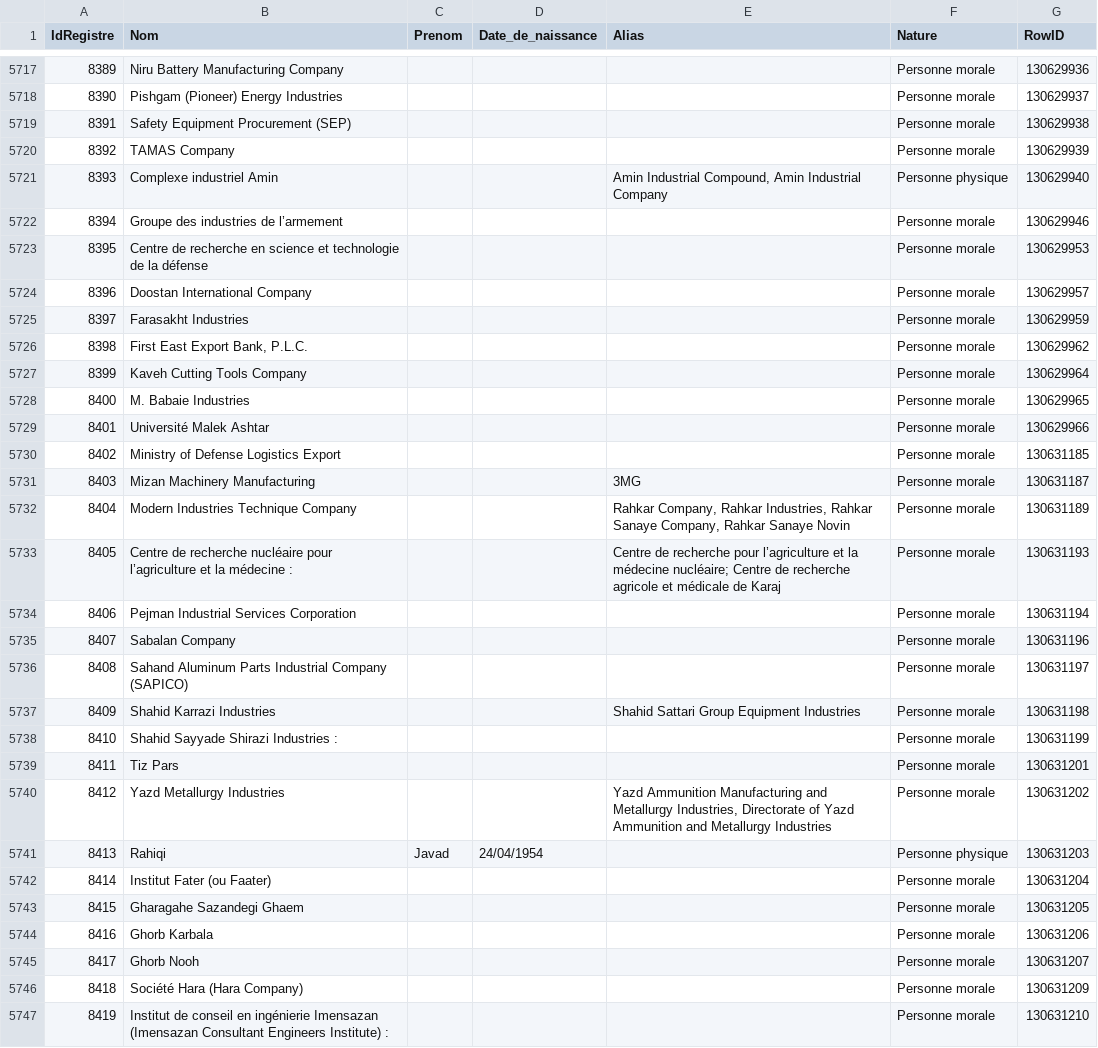
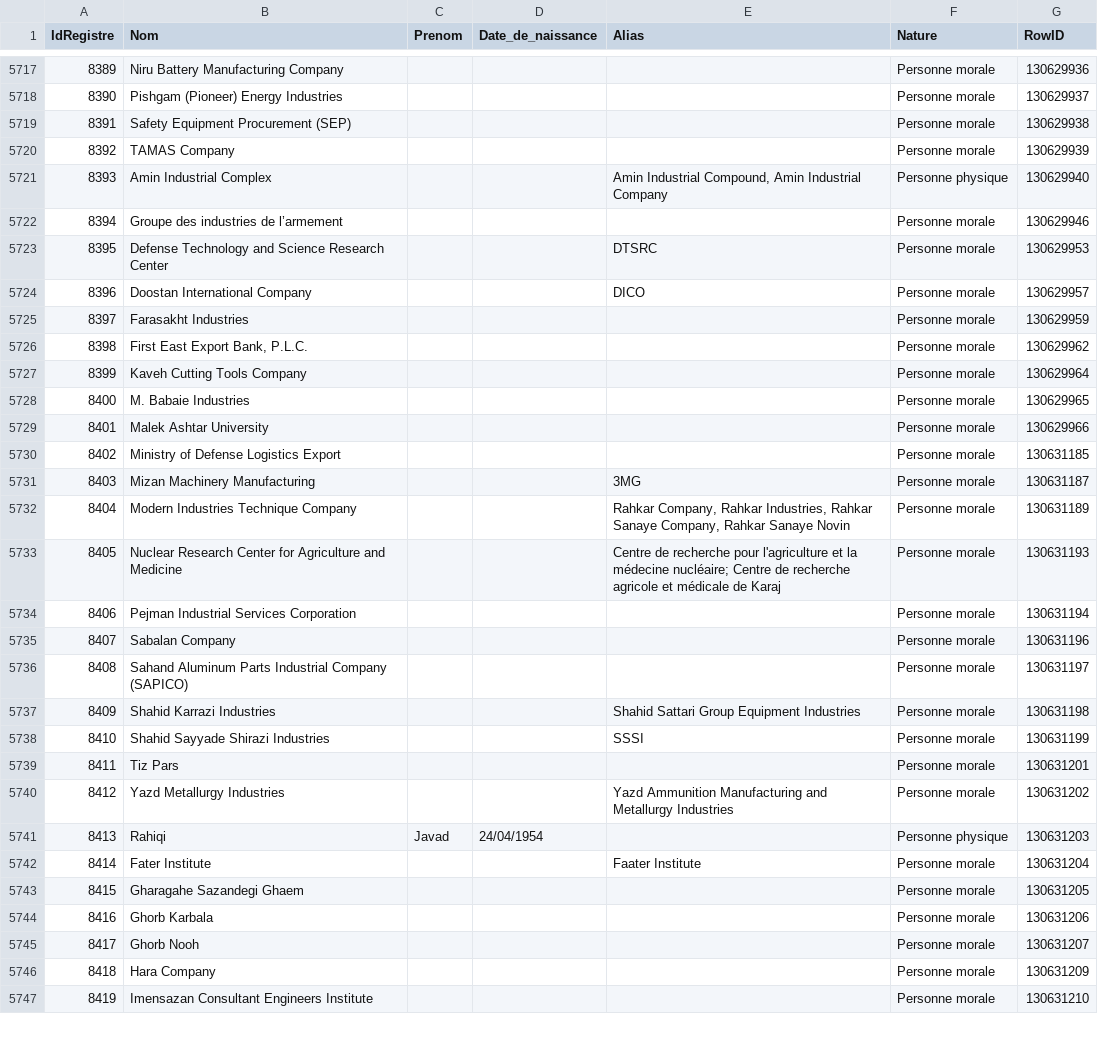
Before and after one commit to pobel-cmd/make-csv-exchange, a CSV file: test-TT.csv, drawn as a sheet; only a part is shown, gaps mark what is left out; the diff covers the shown part only.

```diff
--- a/test-TT.csv
+++ b/test-TT.csv
@@ -5720,6 +5720,6 @@
 "8392","TAMAS Company","","","","Personne morale","130629939"
-"8393","Complexe industriel Amin","","","Amin Industrial Compound, Amin Industrial Company","Personne physique","130629940"
+"8393","Amin Industrial Complex","","","Amin Industrial Compound,  Amin Industrial Company","Personne physique","130629940"
 "8394","Groupe des industries de l’armement","","","","Personne morale","130629946"
-"8395","Centre de recherche en science et technologie de la défense","","","","Personne morale","130629953"
-"8396","Doostan International Company","","","","Personne morale","130629957"
+"8395","Defense Technology and Science Research Center","","","DTSRC","Personne morale","130629953"
+"8396","Doostan International Company","","","DICO","Personne morale","130629957"
 "8397","Farasakht Industries","","","","Personne morale","130629959"
@@ -5728,3 +5728,3 @@
 "8400","M. Babaie Industries","","","","Personne morale","130629965"
-"8401","Université Malek Ashtar","","","","Personne morale","130629966"
+"8401","Malek Ashtar University","","","","Personne morale","130629966"
 "8402","Ministry of Defense Logistics Export","","","","Personne morale","130631185"
@@ -5733,2 +5733,2 @@
-"8405","Centre de recherche nucléaire pour l’agriculture et la médecine :","","","Centre de recherche pour l’agriculture et la médecine nucléaire; Centre de recherche agricole et médicale de Karaj","Personne morale","130631193"
+"8405","Nuclear Research Center for Agriculture and Medicine","","","Centre de recherche pour l'agriculture et la médecine nucléaire; Centre  de recherche agricole et médicale de Karaj","Personne morale","130631193"
 "8406","Pejman Industrial Services Corporation","","","","Personne morale","130631194"
@@ -5737,7 +5737,7 @@
 "8409","Shahid Karrazi Industries","","","Shahid Sattari Group Equipment Industries","Personne morale","130631198"
-"8410","Shahid Sayyade Shirazi Industries :","","","","Personne morale","130631199"
+"8410","Shahid Sayyade Shirazi Industries","","","SSSI","Personne morale","130631199"
 "8411","Tiz Pars","","","","Personne morale","130631201"
-"8412","Yazd Metallurgy Industries","","","Yazd Ammunition Manufacturing and Metallurgy Industries, Directorate of Yazd Ammunition and Metallurgy Industries","Personne morale","130631202"
+"8412","Yazd Metallurgy Industries","","","Yazd Ammunition Manufacturing and Metallurgy Industries","Personne morale","130631202"
 "8413","Rahiqi","Javad","24/04/1954","","Personne physique","130631203"
-"8414","Institut Fater (ou Faater)","","","","Personne morale","130631204"
+"8414","Fater Institute","","","Faater Institute","Personne morale","130631204"
 "8415","Gharagahe Sazandegi Ghaem","","","","Personne morale","130631205"
@@ -5745,3 +5745,3 @@
 "8417","Ghorb Nooh","","","","Personne morale","130631207"
-"8418","Société Hara (Hara Company)","","","","Personne morale","130631209"
-"8419","Institut de conseil en ingénierie Imensazan (Imensazan Consultant Engineers Institute) :","","","","Personne morale","130631210"
+"8418","Hara Company","","","","Personne morale","130631209"
+"8419","Imensazan Consultant  Engineers Institute","","","","Personne morale","130631210"
```
Also changed, not shown: 88 edited cells elsewhere in this file.
